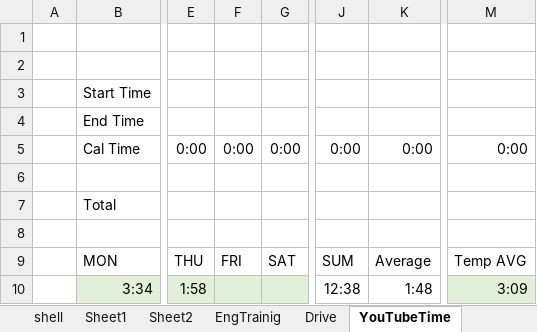
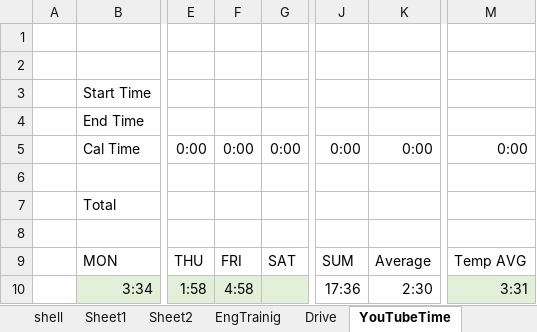
Before and after one commit to SangguKang/doc, an Excel workbook: template.xlsx, sheet YouTubeTime, drawn as a sheet; only a part is shown, gaps mark what is left out; values as stored, in another font and other column widths than the file's, no borders; the diff names each change by its address in the sheet, - before the commit and + after, or states it on an @@ line.

Commit message:
update

```diff
--- a/template.xlsx (sheet YouTubeTime)
+++ b/template.xlsx (sheet YouTubeTime)
-F10: (empty)
+F10: 4:58
-J10: 12:38
+J10: 17:36
-K10: 1:48
+K10: 2:30
-M10: 3:09
+M10: 3:31
```
